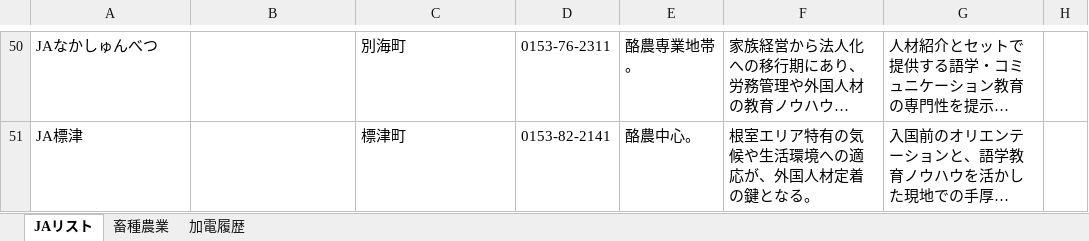
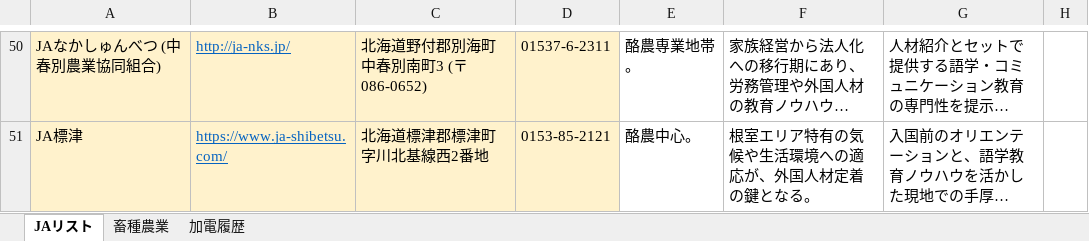
Before and after one commit to etsuro2433/kakeibo-app, an Excel workbook: output/企業リスト_作業中.xlsx, sheet JAリスト, drawn as a sheet; only a part is shown, gaps mark what is left out; long unchanged cells end in …; values as stored, in another font and other column widths than the file's, no borders; table styles not drawn; the diff covers the shown part only; the diff names each change by its address in the sheet, - before the commit and + after, or states it on an @@ line.

```diff
--- a/output/企業リスト_作業中.xlsx (sheet JAリスト)
+++ b/output/企業リスト_作業中.xlsx (sheet JAリスト)
-A50:D51 fill: none
+A50:D51 fill: #FFF2CC
-A50: JAなかしゅんべつ
+A50: JAなかしゅんべつ (中春別農業協同組合)
-B50: (empty)
+B50: http://ja-nks.jp/
-C50: 別海町
+C50: 北海道野付郡別海町中春別南町3 (〒086-0652)
-D50: 0153-76-2311
+D50: 01537-6-2311
-B51: (empty)
+B51: https://www.ja-shibetsu.com/
-C51: 標津町
+C51: 北海道標津郡標津町字川北基線西2番地
-D51: 0153-82-2141
+D51: 0153-85-2121
```
Also changed, not shown: 29 edited cells and cell formats elsewhere in this sheet.
